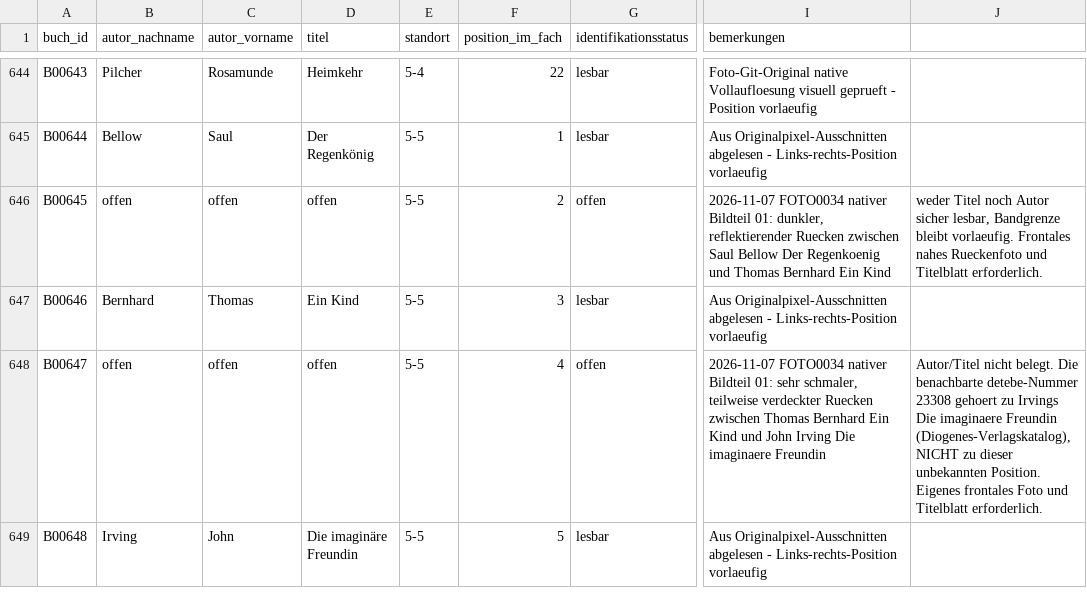
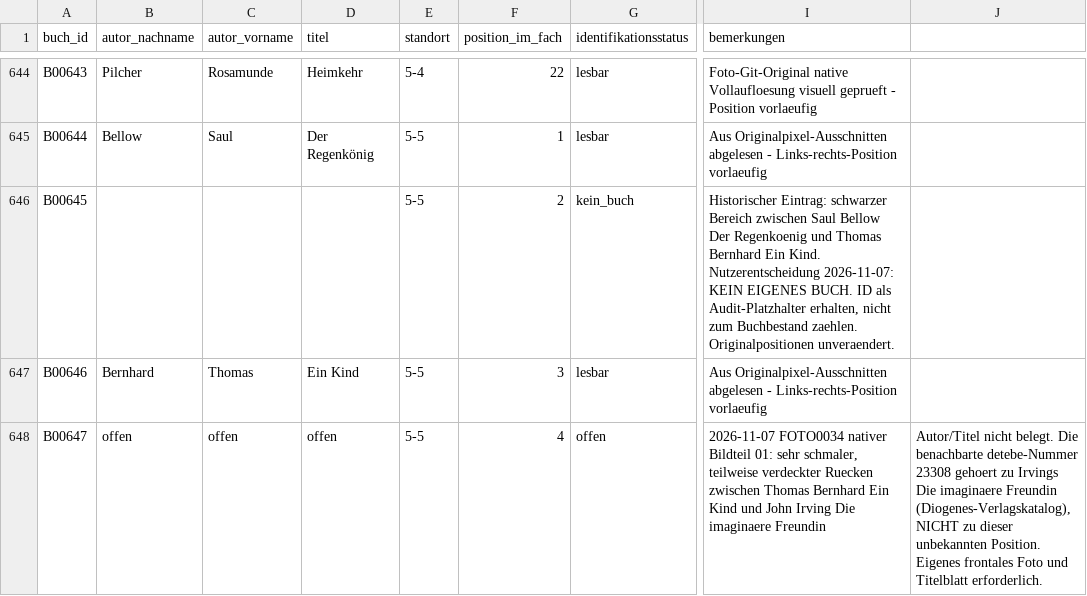
Before and after one commit to oooLITTLEooo/buecherregal, a CSV file: daten/buecher.csv, drawn as a sheet; only a part is shown, gaps mark what is left out; the shorter side is filled out with more unchanged rows; the diff names each change by its address in the sheet, - before the commit and + after, or states it on an @@ line.

Commit message:
B00645: kein eigenes Buch bestaetigt, weiter mit B00647

```diff
--- a/daten/buecher.csv
+++ b/daten/buecher.csv
-B646 (autor_nachname): offen
+B646 (autor_nachname): (empty)
-C646 (autor_vorname): offen
+C646 (autor_vorname): (empty)
-D646 (titel): offen
+D646 (titel): (empty)
-G646 (identifikationsstatus): offen
+G646 (identifikationsstatus): kein_buch
-I646 (bemerkungen): 2026-11-07 FOTO0034 nativer Bildteil 01: dunkler, reflektierender Ruecken zwischen Saul Bellow Der Regenkoenig und Thomas Bernhard Ein Kind
+I646 (bemerkungen): Historischer Eintrag: schwarzer Bereich zwischen Saul Bellow Der Regenkoenig und Thomas Bernhard Ein Kind. Nutzerentscheidung 2026-11-07: KEIN EIGENES BUCH. ID als Audit-Platzhalter erhalten, nicht zum Buchbestand zaehlen. Originalpositionen unveraendert.
-J646: weder Titel noch Autor sicher lesbar, Bandgrenze bleibt vorlaeufig. Frontales nahes Rueckenfoto und Titelblatt erforderlich.
+J646: (empty)
```
